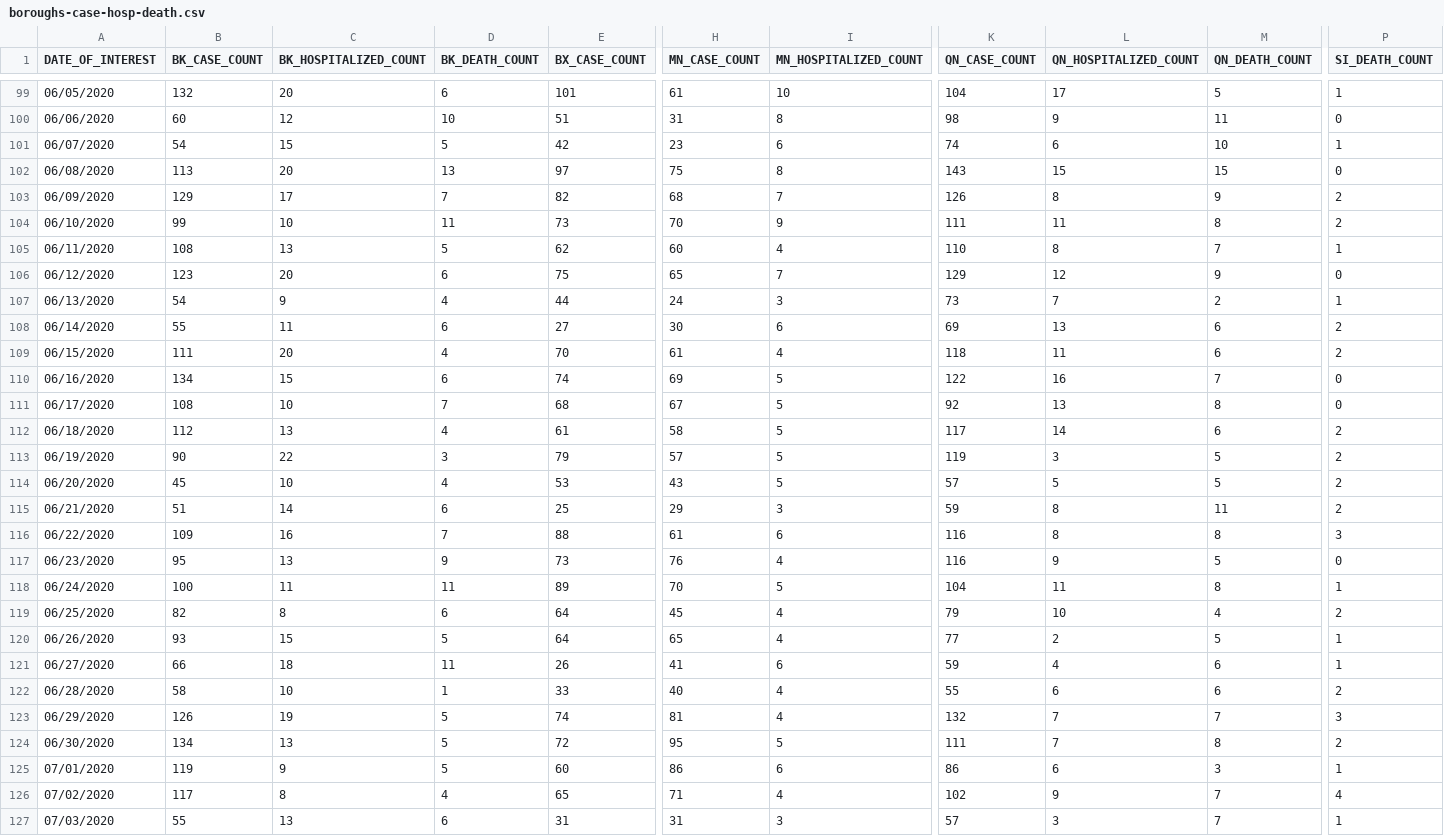
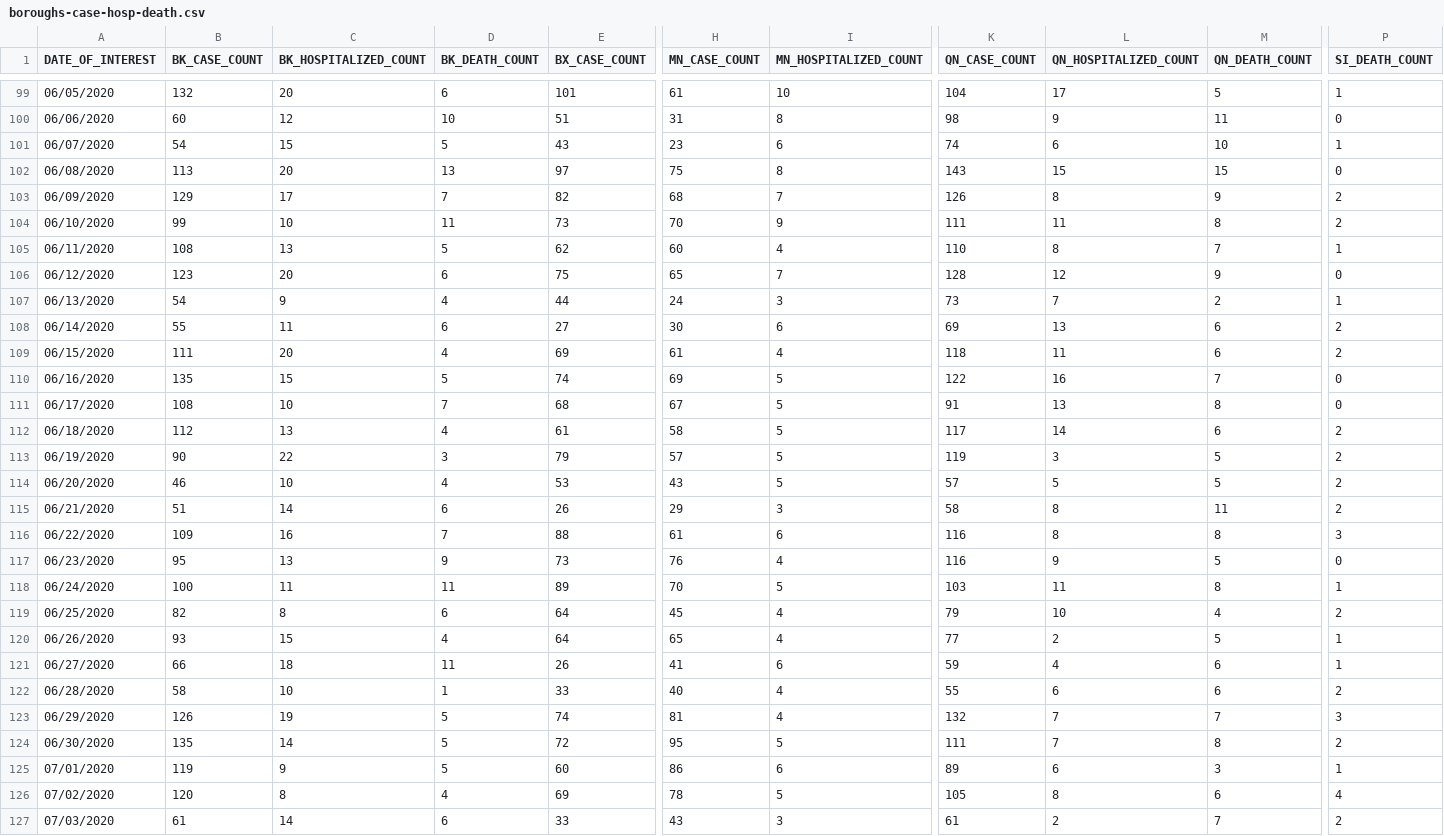
Before and after one commit to nychealth/coronavirus-data, a CSV file: boro/boroughs-case-hosp-death.csv, drawn as a sheet; only a part is shown, gaps mark what is left out; the diff covers the shown part only; the diff names each change by its address in the sheet, - before the commit and + after, or states it on an @@ line.

```diff
--- a/boro/boroughs-case-hosp-death.csv
+++ b/boro/boroughs-case-hosp-death.csv
-E101 (BX_CASE_COUNT): 42
+E101 (BX_CASE_COUNT): 43
-K106 (QN_CASE_COUNT): 129
+K106 (QN_CASE_COUNT): 128
-E109 (BX_CASE_COUNT): 70
+E109 (BX_CASE_COUNT): 69
-B110 (BK_CASE_COUNT): 134
+B110 (BK_CASE_COUNT): 135
-D110 (BK_DEATH_COUNT): 6
+D110 (BK_DEATH_COUNT): 5
-K111 (QN_CASE_COUNT): 92
+K111 (QN_CASE_COUNT): 91
-B114 (BK_CASE_COUNT): 45
+B114 (BK_CASE_COUNT): 46
-E115 (BX_CASE_COUNT): 25
+E115 (BX_CASE_COUNT): 26
-K115 (QN_CASE_COUNT): 59
+K115 (QN_CASE_COUNT): 58
-K118 (QN_CASE_COUNT): 104
+K118 (QN_CASE_COUNT): 103
-D120 (BK_DEATH_COUNT): 5
+D120 (BK_DEATH_COUNT): 4
-B124 (BK_CASE_COUNT): 134
+B124 (BK_CASE_COUNT): 135
-C124 (BK_HOSPITALIZED_COUNT): 13
+C124 (BK_HOSPITALIZED_COUNT): 14
-K125 (QN_CASE_COUNT): 86
+K125 (QN_CASE_COUNT): 89
-B126 (BK_CASE_COUNT): 117
+B126 (BK_CASE_COUNT): 120
-E126 (BX_CASE_COUNT): 65
+E126 (BX_CASE_COUNT): 69
-H126 (MN_CASE_COUNT): 71
+H126 (MN_CASE_COUNT): 78
-I126 (MN_HOSPITALIZED_COUNT): 4
+I126 (MN_HOSPITALIZED_COUNT): 5
-K126 (QN_CASE_COUNT): 102
+K126 (QN_CASE_COUNT): 105
-L126 (QN_HOSPITALIZED_COUNT): 9
+L126 (QN_HOSPITALIZED_COUNT): 8
-M126 (QN_DEATH_COUNT): 7
+M126 (QN_DEATH_COUNT): 6
-B127 (BK_CASE_COUNT): 55
+B127 (BK_CASE_COUNT): 61
-C127 (BK_HOSPITALIZED_COUNT): 13
+C127 (BK_HOSPITALIZED_COUNT): 14
-E127 (BX_CASE_COUNT): 31
+E127 (BX_CASE_COUNT): 33
-H127 (MN_CASE_COUNT): 31
+H127 (MN_CASE_COUNT): 43
-K127 (QN_CASE_COUNT): 57
+K127 (QN_CASE_COUNT): 61
-L127 (QN_HOSPITALIZED_COUNT): 3
+L127 (QN_HOSPITALIZED_COUNT): 2
-P127 (SI_DEATH_COUNT): 1
+P127 (SI_DEATH_COUNT): 2
```
Also changed, not shown: 1 added row and 102 edited cells elsewhere in this file, boro/boroughs-by-age.csv, case-hosp-death.csv, 20 other files.
